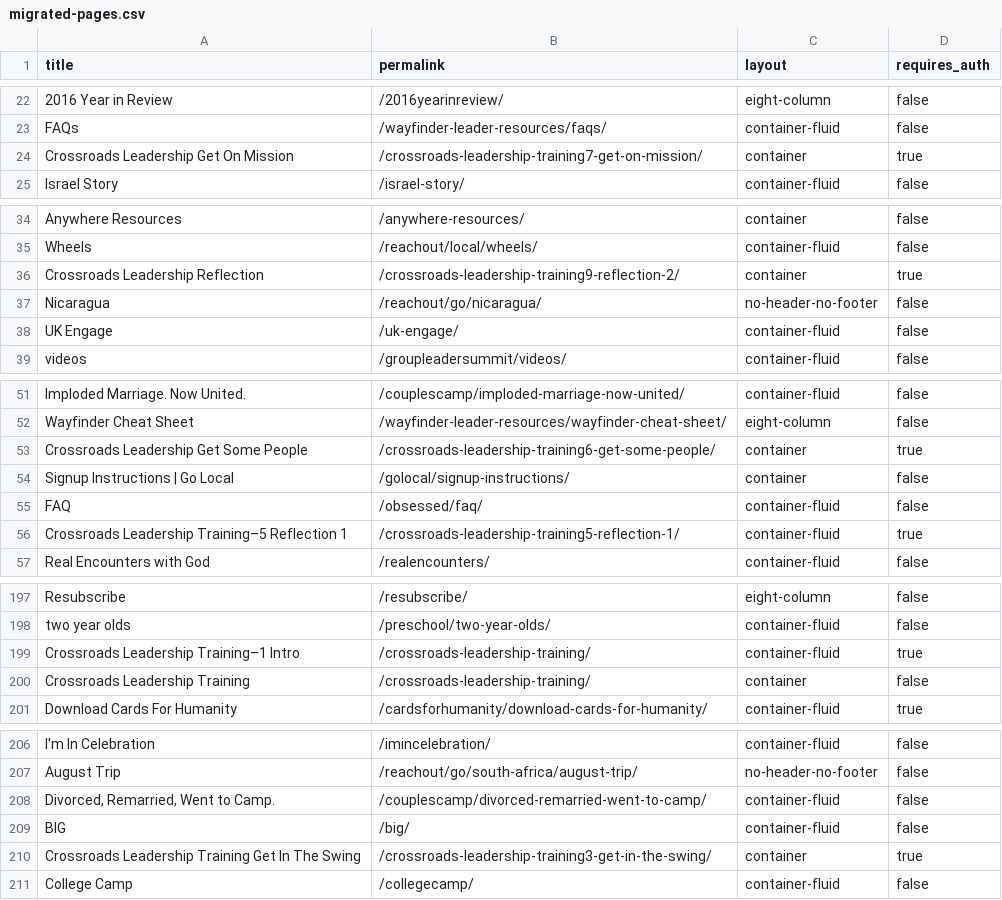
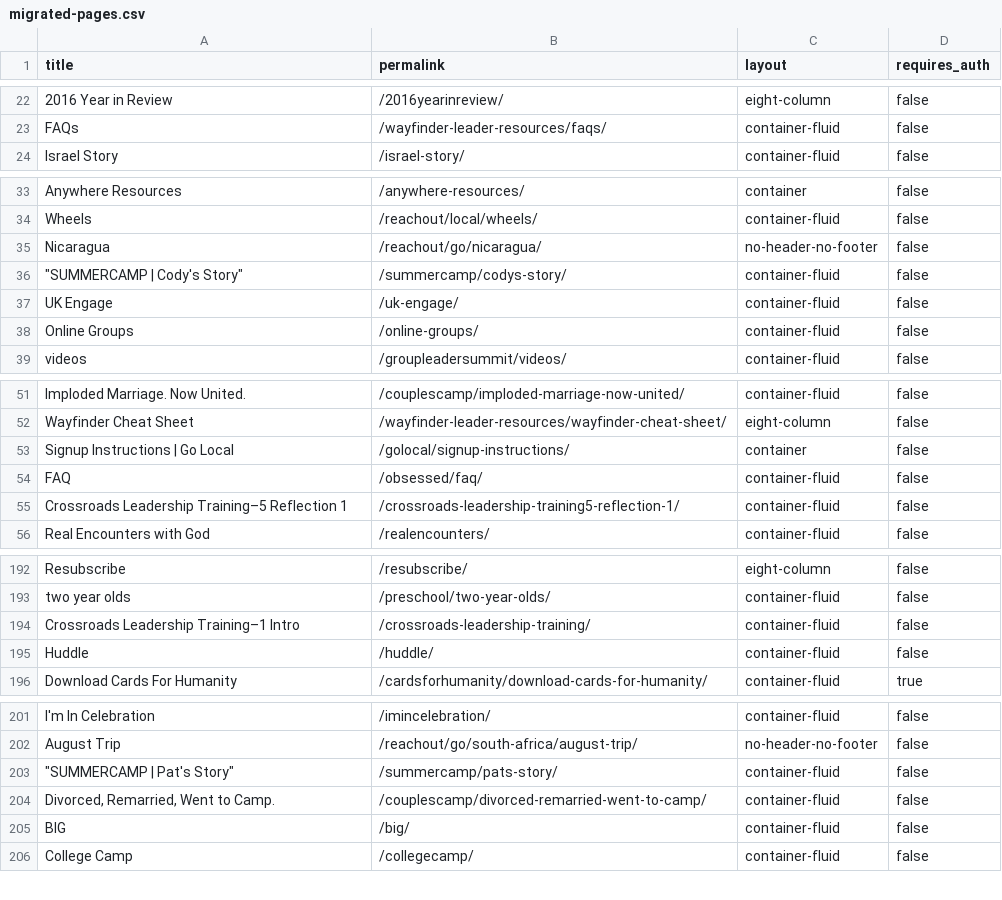
Before and after one commit to crdschurch/crds-jekyll-shared-templates, a CSV file: migrated-pages.csv, drawn as a sheet; only a part is shown, gaps mark what is left out; removed rows and columns are numbered as before the commit, all else as after; the diff covers the shown part only; the diff names each change by its address in the sheet, - before the commit and + after, or states it on an @@ line.

Commit message:
added csv

```diff
--- a/migrated-pages.csv
+++ b/migrated-pages.csv
-row 24: Crossroads Leadership Get On Mission | /crossroads-leadership-training7-get-on-mission/ | container | true
-row 36: Crossroads Leadership Reflection | /crossroads-leadership-training9-reflection-2/ | container | true
+row 36: "SUMMERCAMP | Cody's Story" | /summercamp/codys-story/ | container-fluid | false
+row 38: Online Groups | /online-groups/ | container-fluid | false
-row 53: Crossroads Leadership Get Some People | /crossroads-leadership-training6-get-some-people/ | container | true
-D55 (requires_auth): true
+D55 (requires_auth): false
-D194 (requires_auth): true
+D194 (requires_auth): false
-row 200: Crossroads Leadership Training | /crossroads-leadership-training/ | container | false
+row 195: Huddle | /huddle/ | container-fluid | false
+row 203: "SUMMERCAMP | Pat's Story" | /summercamp/pats-story/ | container-fluid | false
-row 210: Crossroads Leadership Training Get In The Swing | /crossroads-leadership-training3-get-in-the-swing/ | container | true
```
Also changed, not shown: 3 added rows, 5 removed rows and 10 edited cells elsewhere in this file.
